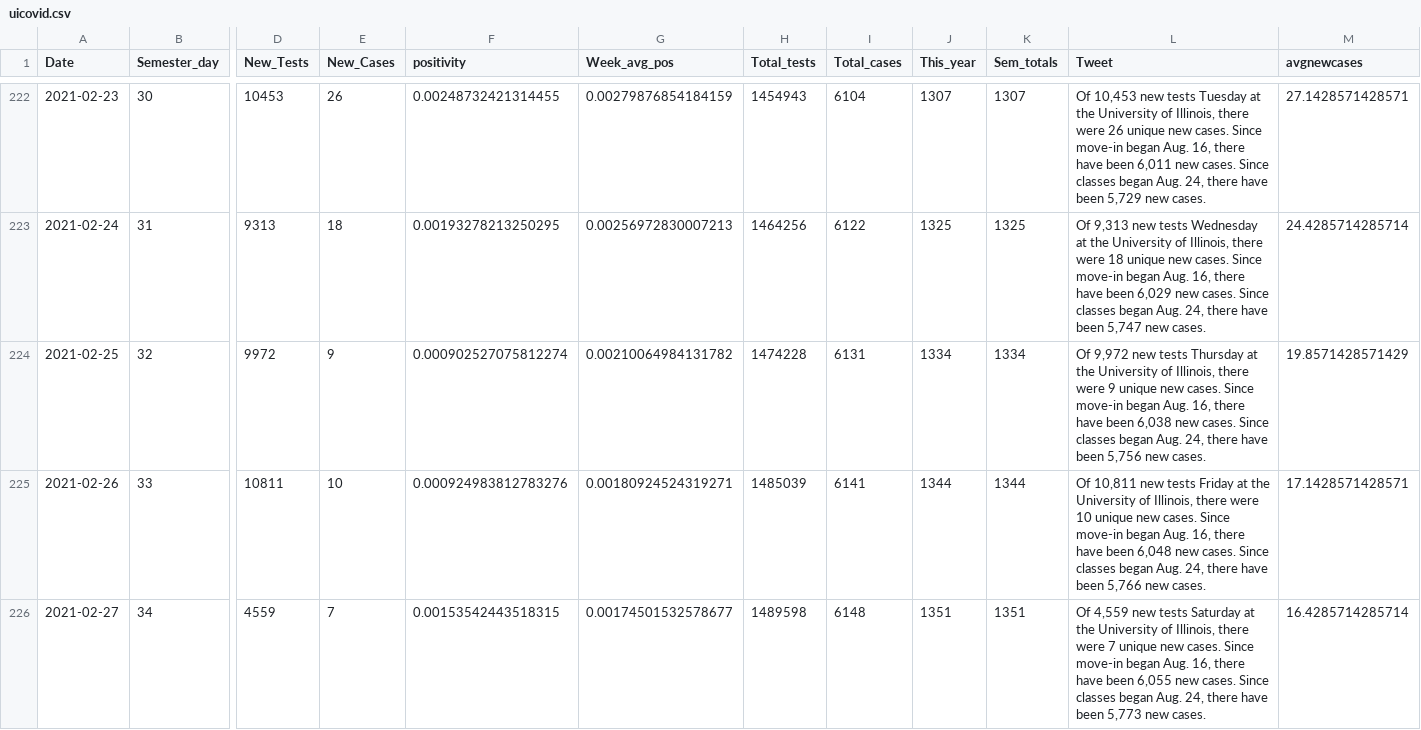
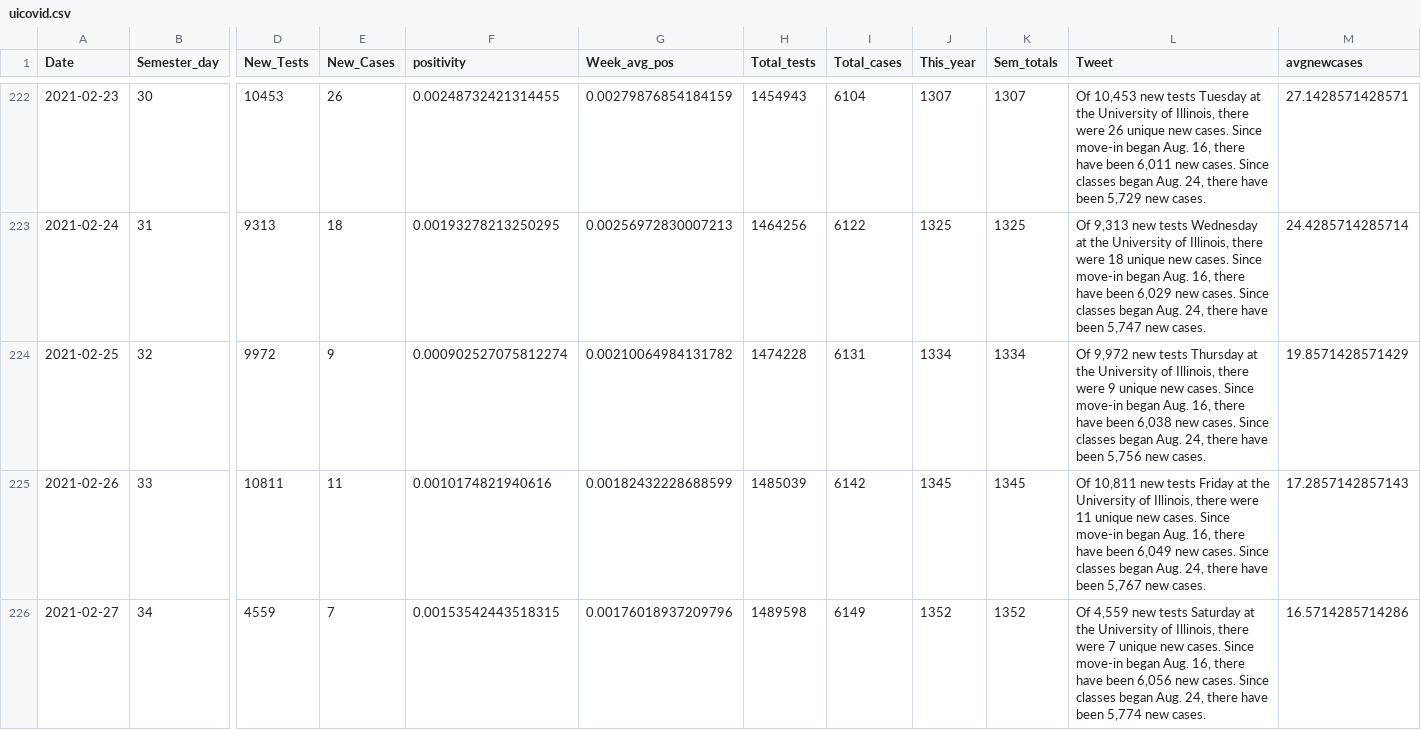
Before and after one commit to bzigterman/CUcovid, a CSV file: data/uicovid.csv, drawn as a sheet; only a part is shown, gaps mark what is left out; the diff covers the shown part only; the diff names each change by its address in the sheet, - before the commit and + after, or states it on an @@ line.

```diff
--- a/data/uicovid.csv
+++ b/data/uicovid.csv
-E225 (New_Cases): 10
+E225 (New_Cases): 11
-F225 (positivity): 0.000924983812783276
+F225 (positivity): 0.0010174821940616
-G225 (Week_avg_pos): 0.00180924524319271
+G225 (Week_avg_pos): 0.00182432228688599
-I225 (Total_cases): 6141
+I225 (Total_cases): 6142
-J225 (This_year): 1344
+J225 (This_year): 1345
-K225 (Sem_totals): 1344
+K225 (Sem_totals): 1345
-L225 (Tweet): …there were 10 unique new cases. Since move-in began Aug. 16, there have been 6,048 new cases. Since classes began Aug. 24, there have been 5,766 new cases.
+L225 (Tweet): …there were 11 unique new cases. Since move-in began Aug. 16, there have been 6,049 new cases. Since classes began Aug. 24, there have been 5,767 new cases.
-M225 (avgnewcases): 17.1428571428571
+M225 (avgnewcases): 17.2857142857143
-G226 (Week_avg_pos): 0.00174501532578677
+G226 (Week_avg_pos): 0.00176018937209796
-I226 (Total_cases): 6148
+I226 (Total_cases): 6149
-J226 (This_year): 1351
+J226 (This_year): 1352
-K226 (Sem_totals): 1351
+K226 (Sem_totals): 1352
-L226 (Tweet): …have been 6,055 new cases. Since classes began Aug. 24, there have been 5,773 new cases.
+L226 (Tweet): …have been 6,056 new cases. Since classes began Aug. 24, there have been 5,774 new cases.
-M226 (avgnewcases): 16.4285714285714
+M226 (avgnewcases): 16.5714285714286
```
Also changed, not shown: 1 added row and 32 edited cells elsewhere in this file, data/CUcovid.csv, idph/region6noUI.csv, 22 other files.
